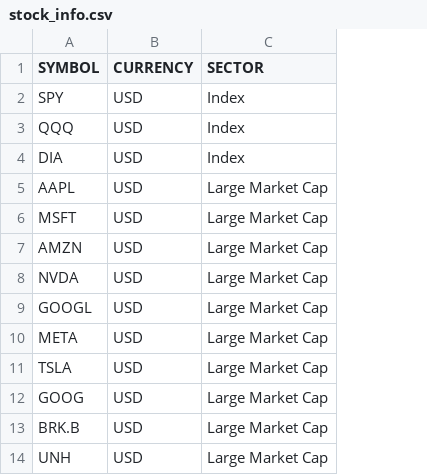
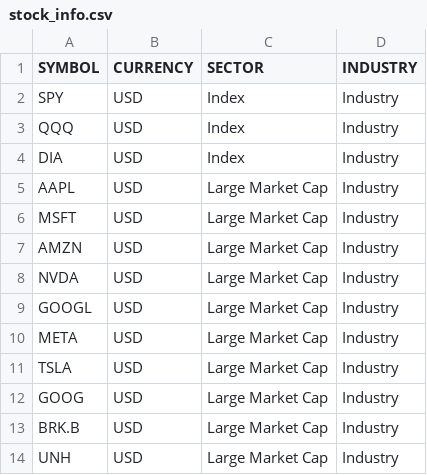
Before and after one commit to efm2023/volatile, a CSV file: stock_info.csv, drawn as a sheet; only a part is shown; the diff names each change by its address in the sheet, - before the commit and + after, or states it on an @@ line.

Commit message:
stock_info.csv

```diff
--- a/stock_info.csv
+++ b/stock_info.csv
+column D (INDUSTRY), rows 2-14: all Industry
```
